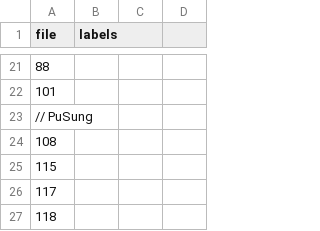
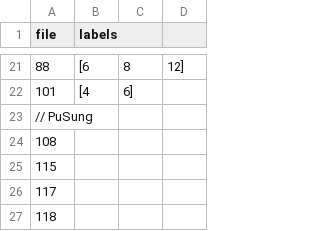
Before and after one commit to sam901122/2022_Fall_TM_Final, a CSV file: text_mining/labels.csv, drawn as a sheet; only a part is shown, gaps mark what is left out; the diff covers the shown part only.

Commit message:
liang label

```diff
--- a/text_mining/labels.csv
+++ b/text_mining/labels.csv
@@ -21,3 +21,3 @@ file, labels
-88,
-101,
+88,[6, 8, 12]
+101,[4, 6]
 // PuSung
```
Also changed, not shown: 35 edited cells elsewhere in this file, 1 other file.
